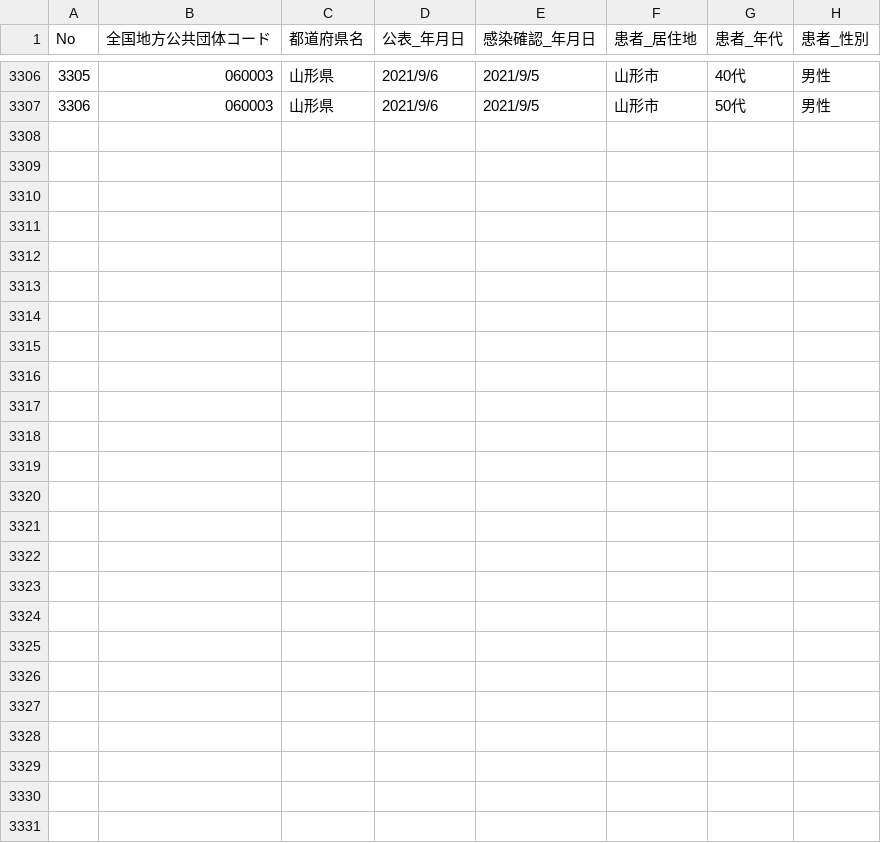
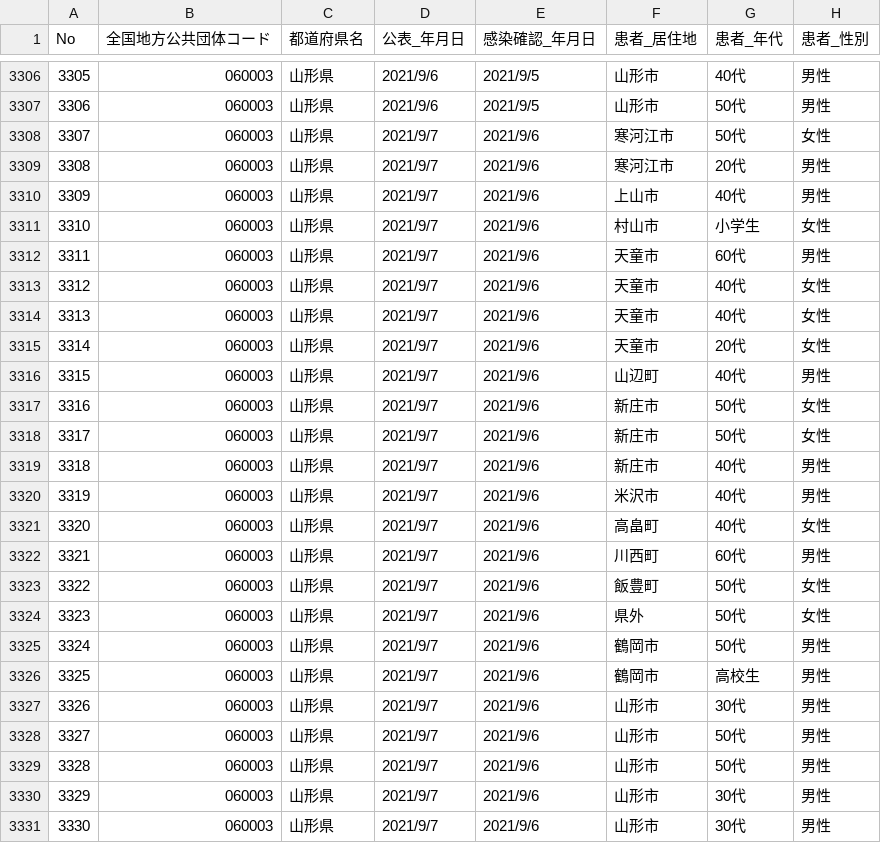
Before and after one commit to satorukadowaki/covid19-yamagata, a CSV file: app/master_data/csv/yamagata_patients.csv, drawn as a sheet; only a part is shown, gaps mark what is left out; the diff covers the shown part only.

```diff
--- a/app/master_data/csv/yamagata_patients.csv
+++ b/app/master_data/csv/yamagata_patients.csv
@@ -3307 +3307,25 @@ No,全国地方公共団体コード,都道府県名,公表_年月日,感染確
 3306,060003,山形県,2021/9/6,2021/9/5,山形市,50代,男性
+3307,060003,山形県,2021/9/7,2021/9/6,寒河江市,50代,女性
+3308,060003,山形県,2021/9/7,2021/9/6,寒河江市,20代,男性
+3309,060003,山形県,2021/9/7,2021/9/6,上山市,40代,男性
+3310,060003,山形県,2021/9/7,2021/9/6,村山市,小学生,女性
+3311,060003,山形県,2021/9/7,2021/9/6,天童市,60代,男性
+3312,060003,山形県,2021/9/7,2021/9/6,天童市,40代,女性
+3313,060003,山形県,2021/9/7,2021/9/6,天童市,40代,女性
+3314,060003,山形県,2021/9/7,2021/9/6,天童市,20代,女性
+3315,060003,山形県,2021/9/7,2021/9/6,山辺町,40代,男性
+3316,060003,山形県,2021/9/7,2021/9/6,新庄市,50代,女性
+3317,060003,山形県,2021/9/7,2021/9/6,新庄市,50代,女性
+3318,060003,山形県,2021/9/7,2021/9/6,新庄市,40代,男性
+3319,060003,山形県,2021/9/7,2021/9/6,米沢市,40代,男性
+3320,060003,山形県,2021/9/7,2021/9/6,高畠町,40代,女性
+3321,060003,山形県,2021/9/7,2021/9/6,川西町,60代,男性
+3322,060003,山形県,2021/9/7,2021/9/6,飯豊町,50代,女性
+3323,060003,山形県,2021/9/7,2021/9/6,県外,50代,女性
+3324,060003,山形県,2021/9/7,2021/9/6,鶴岡市,50代,男性
+3325,060003,山形県,2021/9/7,2021/9/6,鶴岡市,高校生,男性
+3326,060003,山形県,2021/9/7,2021/9/6,山形市,30代,男性
+3327,060003,山形県,2021/9/7,2021/9/6,山形市,50代,男性
+3328,060003,山形県,2021/9/7,2021/9/6,山形市,50代,男性
+3329,060003,山形県,2021/9/7,2021/9/6,山形市,30代,男性
+3330,060003,山形県,2021/9/7,2021/9/6,山形市,30代,男性
```
Also changed, not shown: 1 edited cell elsewhere in this file, app/master_data/csv/patients.csv, app/master_data/csv/patients_org.csv, 5 other files.
